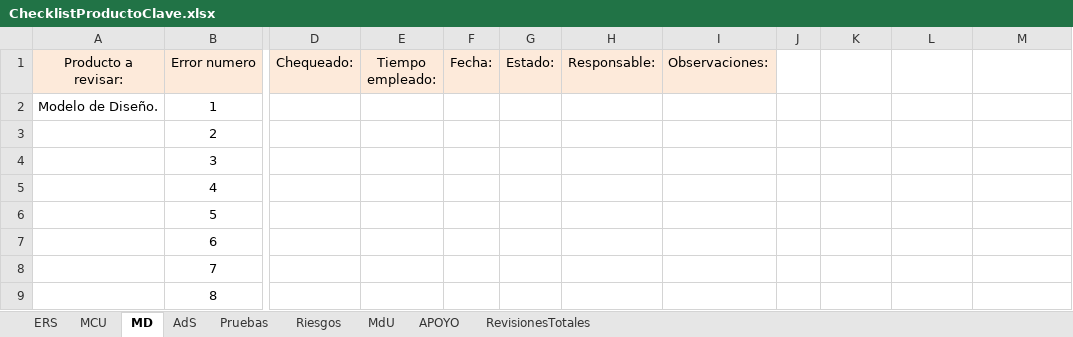
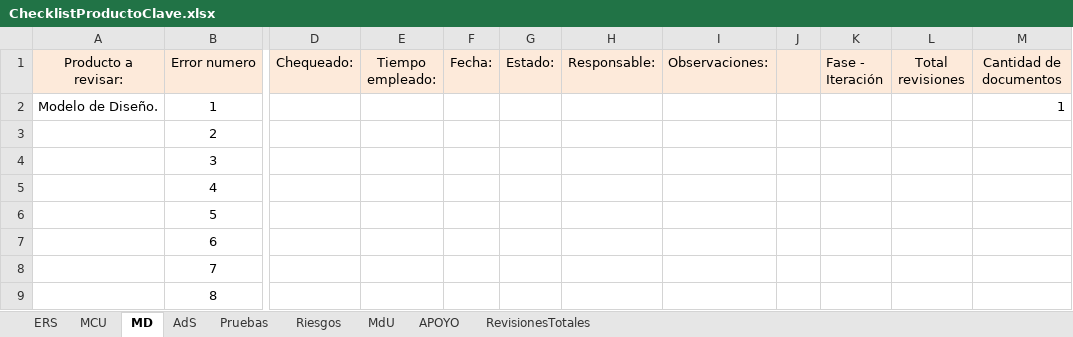
Before and after one commit to OSLOUARG24/Testify, an Excel workbook: Fases_de_desarrollo/02-Elaboracion/07- Gestion de Calidad/ChecklistProductoClave.xlsx, sheet MD, drawn as a sheet; only a part is shown, gaps mark what is left out; values as stored, in another font and other column widths than the file's, no borders; the diff names each change by its address in the sheet, - before the commit and + after, or states it on an @@ line.

Commit message:
Documentación - Actualización Gestión SQA
Se realiza la actualización del anexo CheckListProductoClave para las revisiones rutinarias por fase e iteración.

```diff
--- a/Fases_de_desarrollo/02-Elaboracion/07- Gestion de Calidad/ChecklistProductoClave.xlsx (sheet MD)
+++ b/Fases_de_desarrollo/02-Elaboracion/07- Gestion de Calidad/ChecklistProductoClave.xlsx (sheet MD)
-J1:M1 fill: none
+J1:M1 fill: #FDEADA
-K1: (empty)
+K1: Fase - Iteración
-L1: (empty)
+L1: Total revisiones
-M1: (empty)
+M1: Cantidad de documentos
-M2 (Cantidad de documentos): (empty)
+M2 (Cantidad de documentos): 1
```
Also changed, not shown: sheet APOYO, sheet ERS, sheet RevisionesTotales, sheet Riesgos, sheet MCU, sheet MdU, 2 more sheets, formulas that keep their value.
